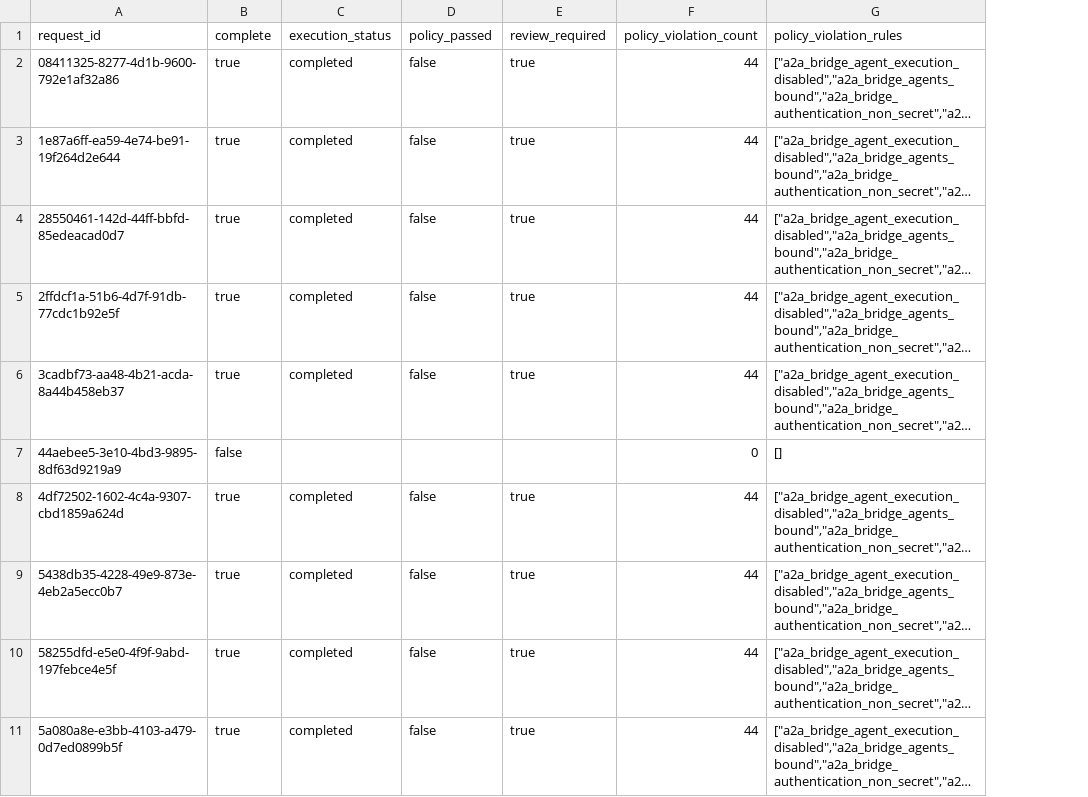
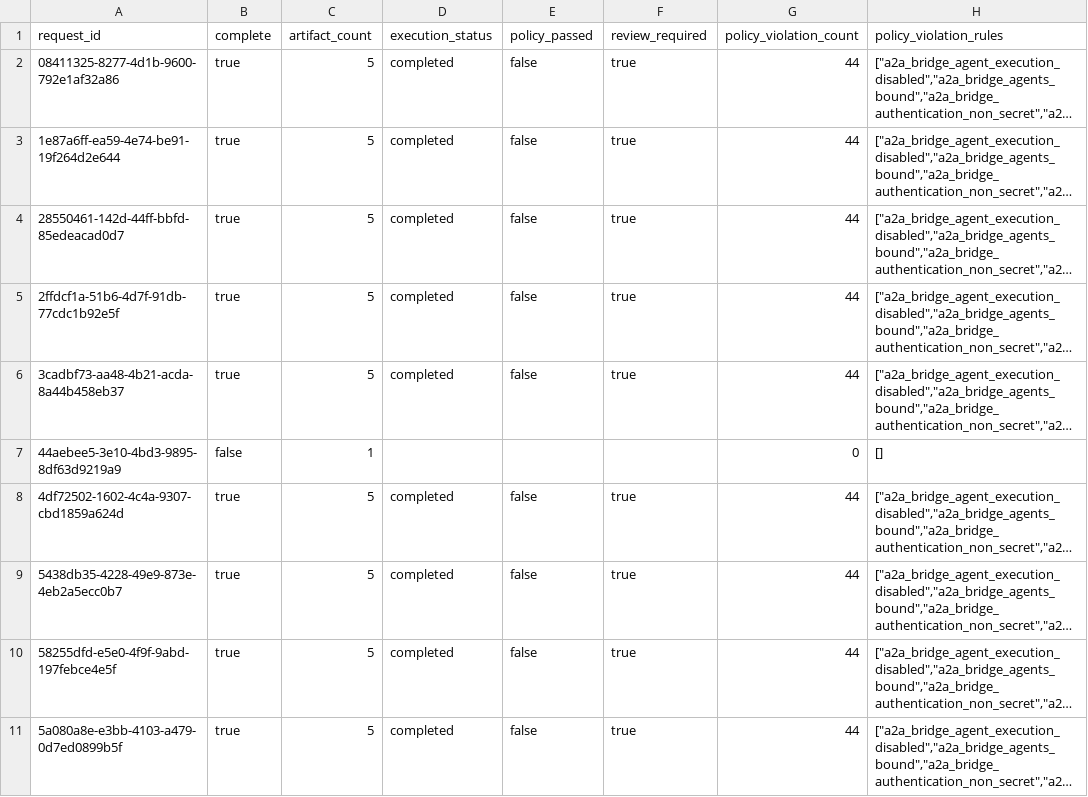
Before and after one commit to argorixlabs/argorixlang, a CSV file: paper/data/sessions.csv, drawn as a sheet; only a part is shown; long unchanged cells end in …; the diff names each change by its address in the sheet, - before the commit and + after, or states it on an @@ line.

Commit message:
fix(paper): align runtime inventory schema

```diff
--- a/paper/data/sessions.csv
+++ b/paper/data/sessions.csv
+column C (artifact_count), rows 2-11: 5 | 5 | 5 | 5 | 5 | 1 | 5 | 5 | 5 | 5
```
Also changed, not shown: 3 other files.
